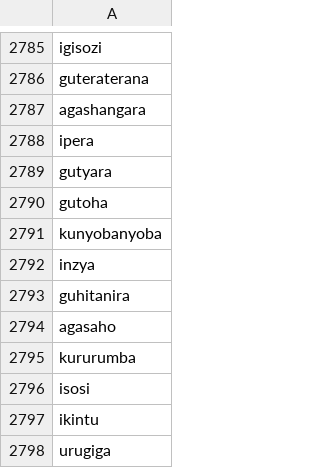
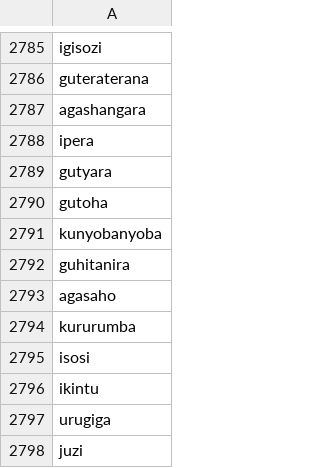
Before and after one commit to lionel-k/curura, a CSV file: public/words.csv, drawn as a sheet; only a part is shown, gaps mark what is left out; the shorter side is filled out with more unchanged rows; the diff names each change by its address in the sheet, - before the commit and + after, or states it on an @@ line.

Commit message:
Remove unnecessary word "inzya" from list

```diff
--- a/public/words.csv
+++ b/public/words.csv
-row 2792: inzya
```
